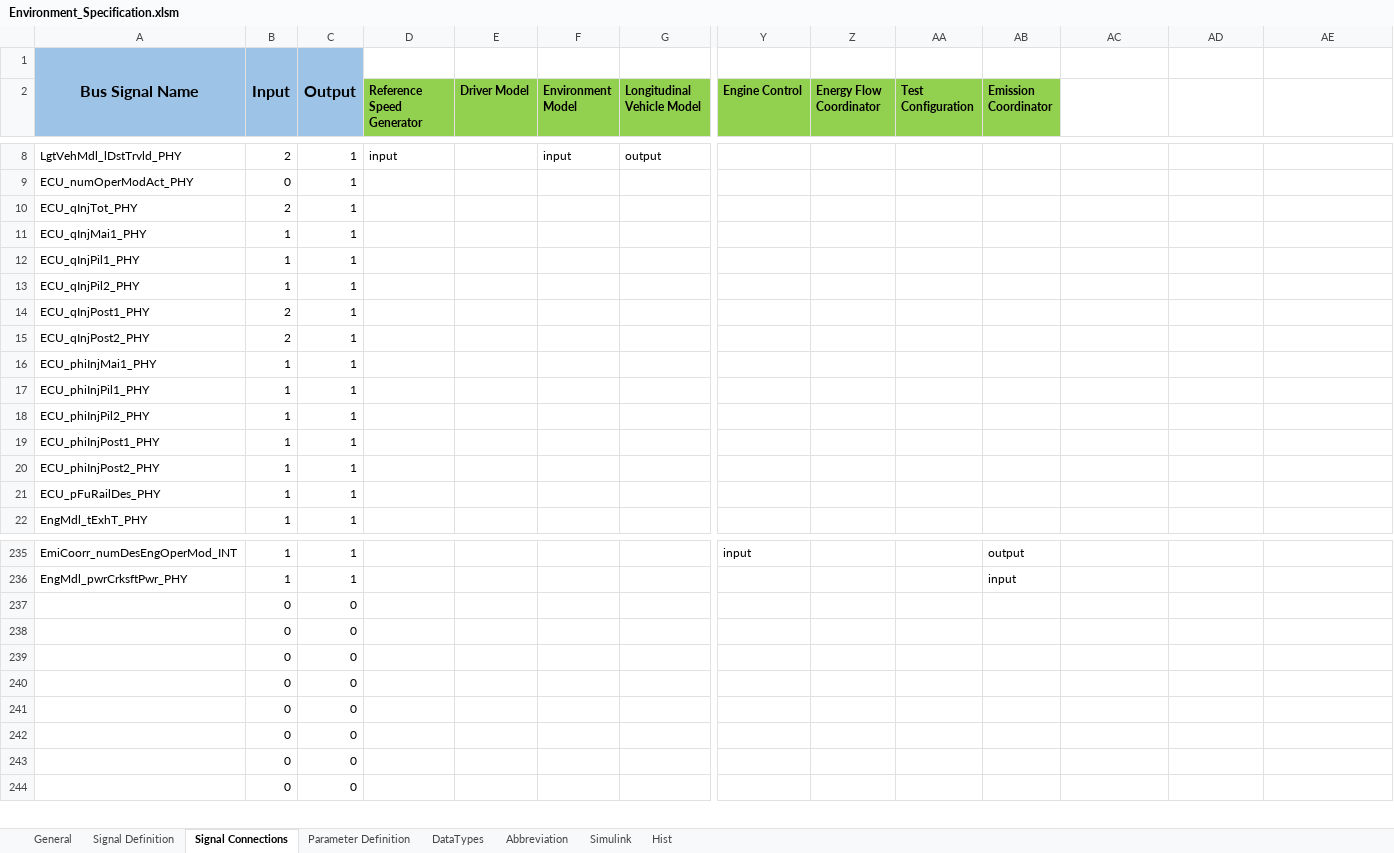
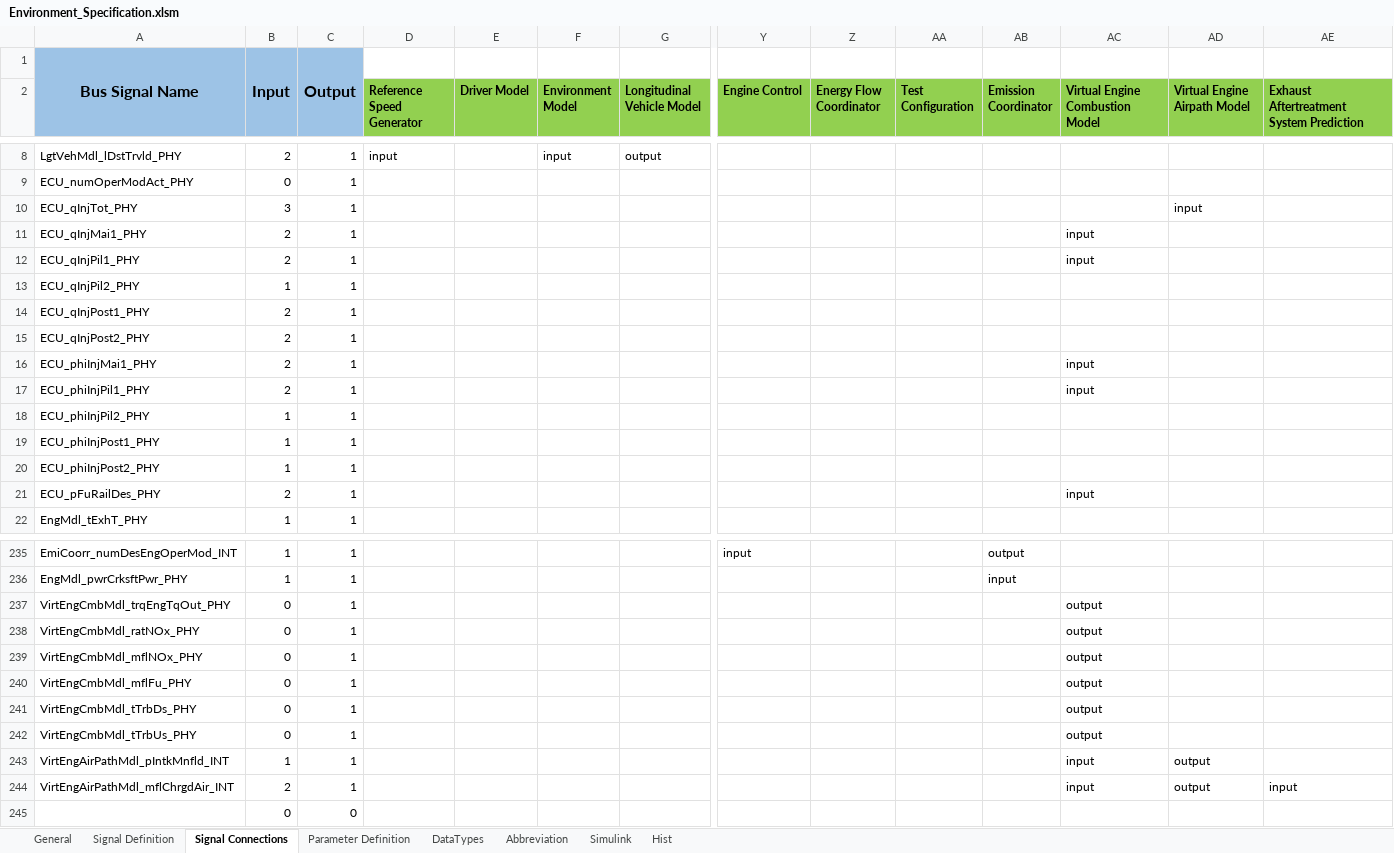
Before and after one commit to eozatay/optitruck_simulator, an Excel workbook: Environment_Specification.xlsm, sheet Signal Connections, drawn as a sheet; only a part is shown, gaps mark what is left out; values as stored, in another font and other column widths than the file's, no borders; charts and pictures not drawn; removed rows and columns are numbered as before the commit, all else as after; rows hold the shown columns only; the diff covers the shown part only; the diff names each change by its address in the sheet, - before the commit and + after, or states it on an @@ line.

Commit message:
Add files via upload
added signals to "Exhaust_Aftertreatment_System_Prediction" on the RPU.

```diff
--- a/Environment_Specification.xlsm (sheet Signal Connections)
+++ b/Environment_Specification.xlsm (sheet Signal Connections)
-AC2: (empty)
+AC2: Virtual Engine Combustion Model
-AC2:AE2 fill: none
+AC2:AE2 fill: #92D050
-AD2: (empty)
+AD2: Virtual Engine Airpath Model
-AE2: (empty)
+AE2: Exhaust Aftertreatment System Prediction
-B10: 2
+B10: 3
-AD10 (Virtual Engine Airpath Model): (empty)
+AD10 (Virtual Engine Airpath Model): input
-B11:B12: 1
+B11:B12: 2
-AC11:AC12 (Virtual Engine Combustion Model): (empty)
+AC11:AC12 (Virtual Engine Combustion Model): input
-B16:B17: 1
+B16:B17: 2
-AC16:AC17 (Virtual Engine Combustion Model): (empty)
+AC16:AC17 (Virtual Engine Combustion Model): input
-B21: 1
+B21: 2
-AC21 (Virtual Engine Combustion Model): (empty)
+AC21 (Virtual Engine Combustion Model): input
-row 237:  | 0 | 0
-row 238:  | 0 | 0
-row 239:  | 0 | 0
-row 240:  | 0 | 0
-row 241:  | 0 | 0
-row 242:  | 0 | 0
-row 243:  | 0 | 0
+row 237: VirtEngCmbMdl_trqEngTqOut_PHY | 0 | 1 |  |  |  |  |  |  |  |  | output
+row 238: VirtEngCmbMdl_ratNOx_PHY | 0 | 1 |  |  |  |  |  |  |  |  | output
+row 239: VirtEngCmbMdl_mflNOx_PHY | 0 | 1 |  |  |  |  |  |  |  |  | output
+row 240: VirtEngCmbMdl_mflFu_PHY | 0 | 1 |  |  |  |  |  |  |  |  | output
+row 241: VirtEngCmbMdl_tTrbDs_PHY | 0 | 1 |  |  |  |  |  |  |  |  | output
+row 242: VirtEngCmbMdl_tTrbUs_PHY | 0 | 1 |  |  |  |  |  |  |  |  | output
+row 243: VirtEngAirPathMdl_pIntkMnfld_INT | 1 | 1 |  |  |  |  |  |  |  |  | input | output
+row 244: VirtEngAirPathMdl_mflChrgdAir_INT | 2 | 1 |  |  |  |  |  |  |  |  | input | output | input
```
Also changed, not shown: 32 edited cells elsewhere in this sheet, sheet Signal Definition, sheet Parameter Definition, sheet Abbreviation, sheet Hist, sheet Simulink, hidden cells, charts or pictures.
